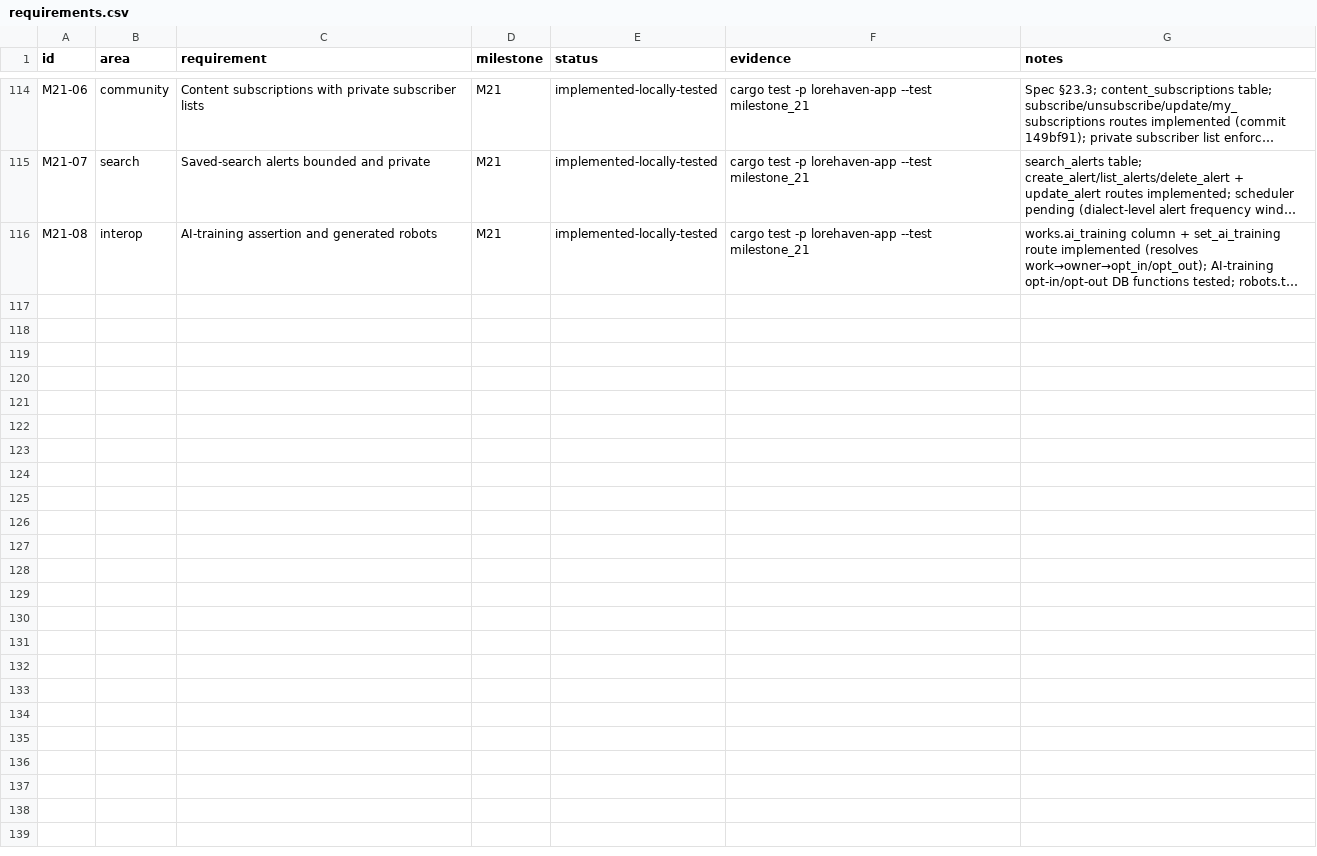
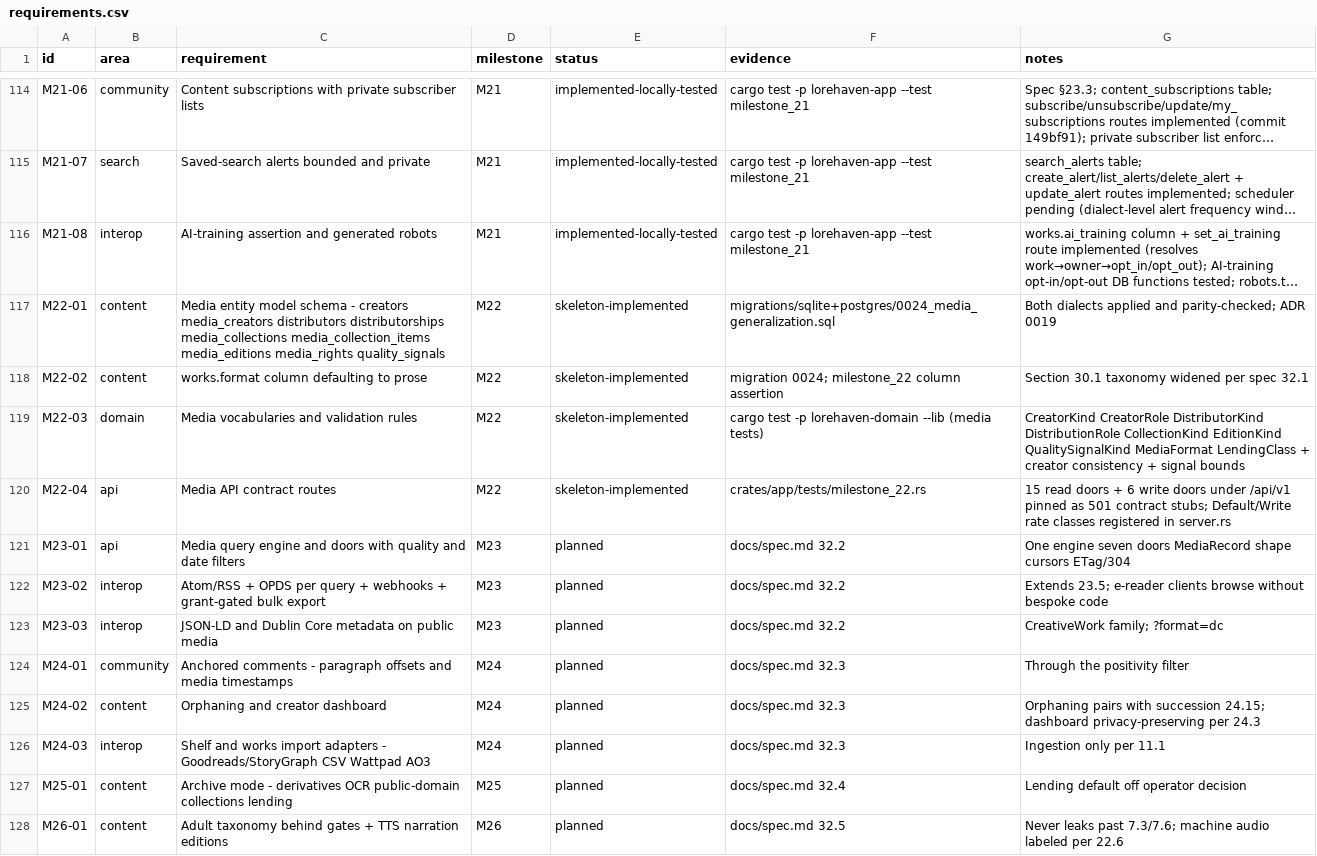
Before and after one commit to 8ullyMaguire/lorehaven, a CSV file: docs/requirements.csv, drawn as a sheet; only a part is shown, gaps mark what is left out; long unchanged cells end in …; the diff names each change by its address in the sheet, - before the commit and + after, or states it on an @@ line.

Commit message:
spec: land the generalized media platform skeleton - M22 of spec 32
Implements the approved redesign review note as normative spec, schema,
and contract skeleton, so the implementing agent can fill bodies without
reshaping anything.

Spec and decisions:
- docs/spec.md 32: M22 media entity model, M23 media query engine and
  /api/v1 doors, M24 site parity features, M25 archive mode, M26 adult
  and audio parity - each with acceptance criteria; 32.6 records the
  deliberate non-goals: no other-site API emulation, no merge with the
  M13 event collections, no public quality leaderboard, no federated
  queries.
- ADR 0019: the new tables join the content identifier family, event
  collections stay separate, one query engine behind many doors, filters
  are the product and scores are not, interop is OPDS / Dublin Core /
  JSON-LD / Atom rather than emulation.
- docs/plans/media-generalization.md: R1-R6 phase plan with gate
  commands and the non-negotiables.

Skeleton:
- Migration 0024 both dialects: creators, media_creators, distributors,
  distributorships, media_collections, media_collection_items,
  media_editions, media_rights, quality_signals; works.format defaulting
  to prose. Parity-checked on SQLite and PostgreSQL.
- crates/domain/src/media.rs: nine vocabularies with FromStr round trips,
  creator-record consistency, quality-signal bounds.
- crates/app/src/routes/media.rs: fifteen read doors and six write doors
  under /api/v1, all 501 contract stubs, Default and Write rate classes,
  registered in routes/mod.rs and merged in server.rs.
- crates/app/tests/milestone_22.rs: pins the migration tables, the
  format column, and every door's 501; assertions are replaced by
  behavior tests as bodies land, per the M21 pattern.
- docs/requirements.csv: M22 rows recorded as skeleton-implemented;
  M23-M26 rows seeded as planned.

Gates at landing: domain lib 265 passed, milestone_22 3 passed, fmt
clean, clippy 0 warnings, full SQLite workspace green, PG suite green
except the documented m2 rate-limit parallel-load flake, which passes in
isolation on PG as verification.md records.

Handoff for the implementing agent:
~/.hermes/plans/2026-09-16-lorehaven-media-redesign-handoff.md

```diff
--- a/docs/requirements.csv
+++ b/docs/requirements.csv
+row 117: M22-01 | content | Media entity model schema - creators media_creators distributors distributorships media_collections media_collection_items media_editions media_rights quality_signals | M22 | skeleton-implemented | migrations/sqlite+postgres/0024_media_generalization.sql | Both dialects applied and parity-checked; ADR 0019
+row 118: M22-02 | content | works.format column defaulting to prose | M22 | skeleton-implemented | migration 0024; milestone_22 column assertion | Section 30.1 taxonomy widened per spec 32.1
+row 119: M22-03 | domain | Media vocabularies and validation rules | M22 | skeleton-implemented | cargo test -p lorehaven-domain --lib (media tests) | CreatorKind CreatorRole DistributorKind DistributionRole CollectionKind EditionKind QualitySignalKind MediaFormat LendingClass + creator consistency + signal bounds
+row 120: M22-04 | api | Media API contract routes | M22 | skeleton-implemented | crates/app/tests/milestone_22.rs | 15 read doors + 6 write doors under /api/v1 pinned as 501 contract stubs; Default/Write rate classes registered in server.rs
+row 121: M23-01 | api | Media query engine and doors with quality and date filters | M23 | planned | docs/spec.md 32.2 | One engine seven doors MediaRecord shape cursors ETag/304
+row 122: M23-02 | interop | Atom/RSS + OPDS per query + webhooks + grant-gated bulk export | M23 | planned | docs/spec.md 32.2 | Extends 23.5; e-reader clients browse without bespoke code
+row 123: M23-03 | interop | JSON-LD and Dublin Core metadata on public media | M23 | planned | docs/spec.md 32.2 | CreativeWork family; ?format=dc
+row 124: M24-01 | community | Anchored comments - paragraph offsets and media timestamps | M24 | planned | docs/spec.md 32.3 | Through the positivity filter
+row 125: M24-02 | content | Orphaning and creator dashboard | M24 | planned | docs/spec.md 32.3 | Orphaning pairs with succession 24.15; dashboard privacy-preserving per 24.3
+row 126: M24-03 | interop | Shelf and works import adapters - Goodreads/StoryGraph CSV Wattpad AO3 | M24 | planned | docs/spec.md 32.3 | Ingestion only per 11.1
+row 127: M25-01 | content | Archive mode - derivatives OCR public-domain collections lending | M25 | planned | docs/spec.md 32.4 | Lending default off operator decision
+row 128: M26-01 | content | Adult taxonomy behind gates + TTS narration editions | M26 | planned | docs/spec.md 32.5 | Never leaks past 7.3/7.6; machine audio labeled per 22.6
```
Also changed, not shown: 12 other files.
